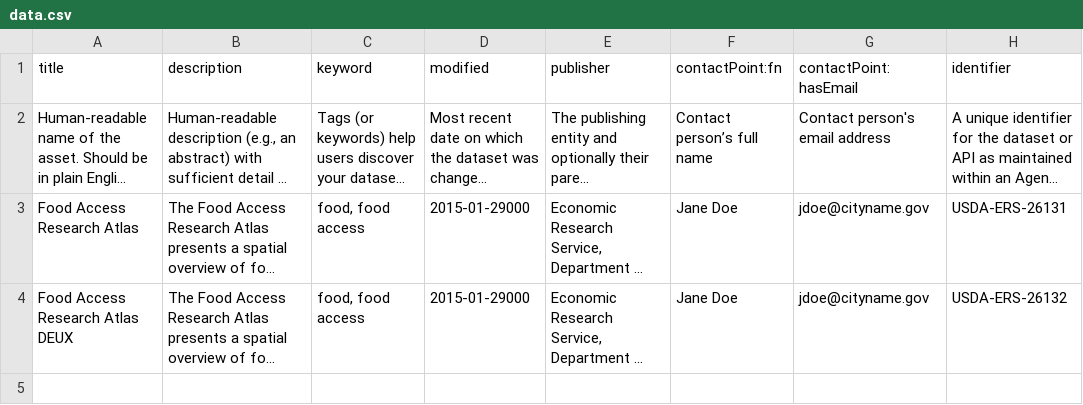
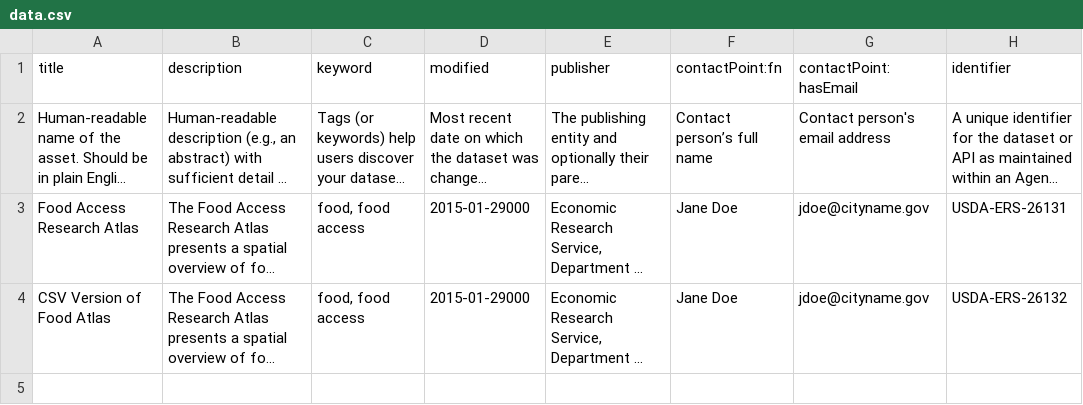
Before and after one commit to sunlightlabs/databuoy, a CSV file: data.csv, drawn as a sheet; only a part is shown; long unchanged cells end in …; the diff names each change by its address in the sheet, - before the commit and + after, or states it on an @@ line.

Commit message:
Update sample data.csv

```diff
--- a/data.csv
+++ b/data.csv
-A4 (title): Food Access Research Atlas DEUX
+A4 (title): CSV Version of Food Atlas
```
